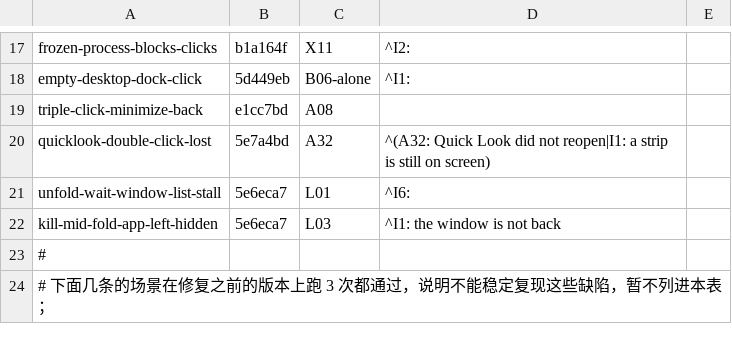
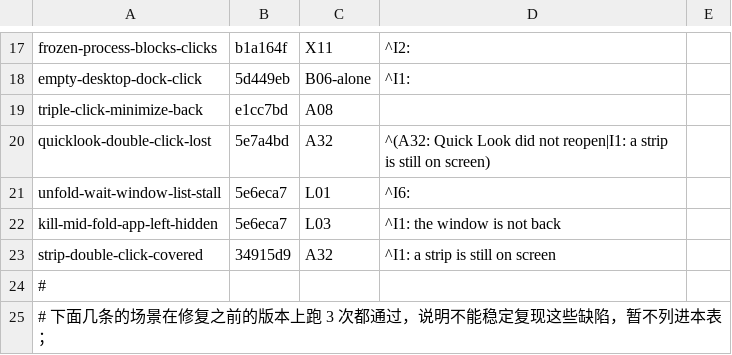
Before and after one commit to Maimai-l/WindowShade, a TSV file: .github/demo/defects.tsv, drawn as a sheet; only a part is shown, gaps mark what is left out.

```diff
--- a/.github/demo/defects.tsv
+++ b/.github/demo/defects.tsv
@@ -22,2 +22,3 @@ unfold-wait-window-list-stall	5e6eca7	L01	^I6:
 kill-mid-fold-app-left-hidden	5e6eca7	L03	^I1: the window is not back
+strip-double-click-covered	34915d9	A32	^I1: a strip is still on screen
 #
```
Also changed, not shown: 1 other file.
